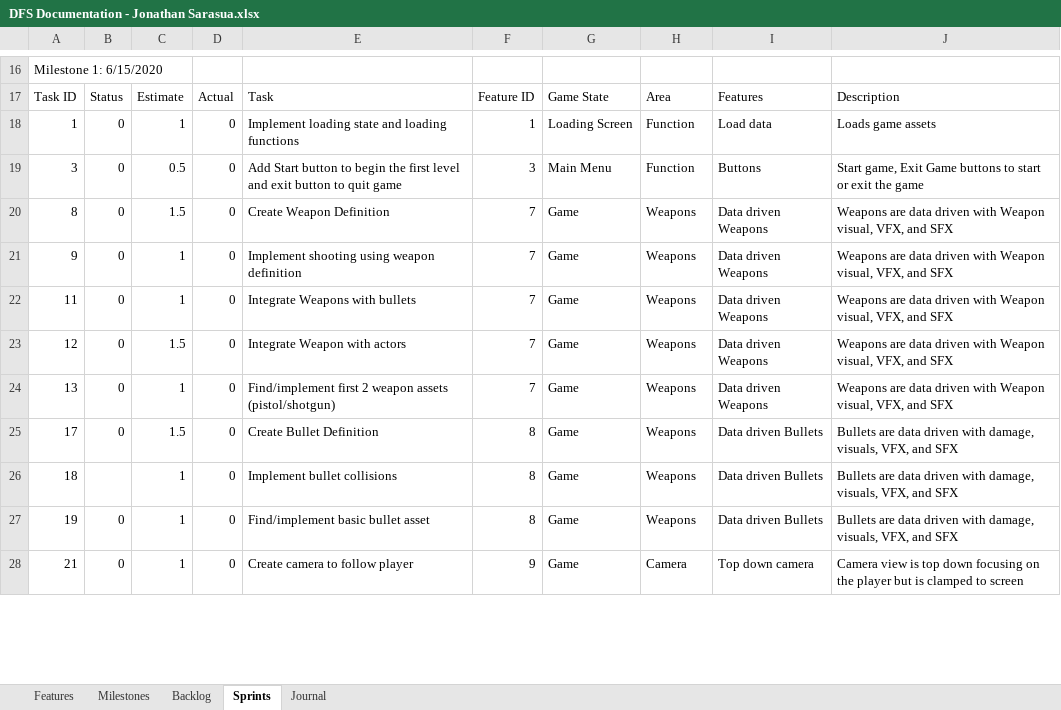
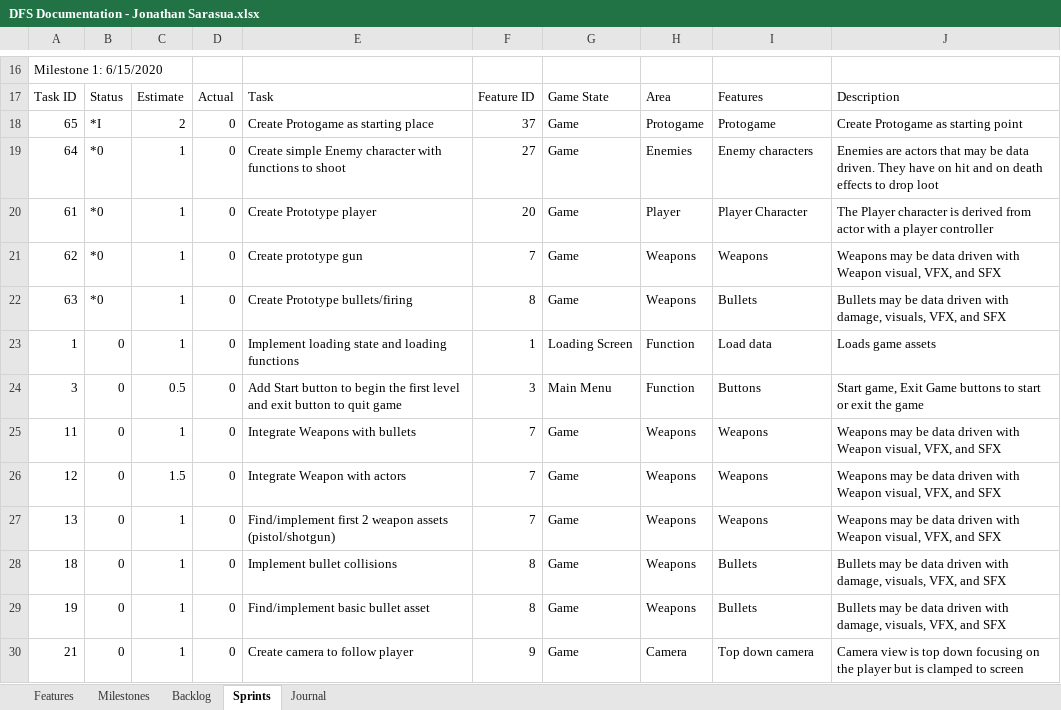
Before and after one commit to JSarasua/Guildhall, an Excel workbook: DFS/DFS Documentation - Jonathan Sarasua.xlsx, sheet Sprints, drawn as a sheet; only a part is shown, gaps mark what is left out; values as stored, in another font and other column widths than the file's, no borders; table styles not drawn; removed rows and columns are numbered as before the commit, all else as after; the diff covers the shown part only; the diff names each change by its address in the sheet, - before the commit and + after, or states it on an @@ line.

Commit message:
Updated spreadsheet to match feedback

```diff
--- a/DFS/DFS Documentation - Jonathan Sarasua.xlsx (sheet Sprints)
+++ b/DFS/DFS Documentation - Jonathan Sarasua.xlsx (sheet Sprints)
+row 18: 65 | *I | 2 | 0 | Create Protogame as starting place | 37 | Game | Protogame | Protogame | Create Protogame as starting point
+row 19: 64 | *0 | 1 | 0 | Create simple Enemy character with functions to shoot | 27 | Game | Enemies | Enemy characters | Enemies are actors that may be data driven. They have on hit and on death effects to drop loot
+row 20: 61 | *0 | 1 | 0 | Create Prototype player | 20 | Game | Player | Player Character | The Player character is derived from actor with a player controller
+row 21: 62 | *0 | 1 | 0 | Create prototype gun | 7 | Game | Weapons | Weapons | Weapons may be data driven with Weapon visual, VFX, and SFX
+row 22: 63 | *0 | 1 | 0 | Create Prototype bullets/firing | 8 | Game | Weapons | Bullets | Bullets may be data driven with damage, visuals, VFX, and SFX
-row 20: 8 | 0 | 1.5 | 0 | Create Weapon Definition | 7 | Game | Weapons | Data driven Weapons | Weapons are data driven with Weapon visual, VFX, and SFX
-row 21: 9 | 0 | 1 | 0 | Implement shooting using weapon definition | 7 | Game | Weapons | Data driven Weapons | Weapons are data driven with Weapon visual, VFX, and SFX
-I25:I27: Data driven Weapons
+I25:I27: Weapons
-J25:J27: Weapons are data driven…
+J25:J27: Weapons may be data driven…
-row 25: 17 | 0 | 1.5 | 0 | Create Bullet Definition | 8 | Game | Weapons | Data driven Bullets | Bullets are data driven with damage, visuals, VFX, and SFX
-B28: (empty)
+B28: 0
-I28:I29: Data driven Bullets
+I28:I29: Bullets
-J28:J29: Bullets are data driven…
+J28:J29: Bullets may be data driven…
```
Also changed, not shown: 7 removed rows and 2 edited cells elsewhere in this sheet, sheet Backlog, sheet Journal, sheet Features, sheet Milestones, formulas that keep their value.
